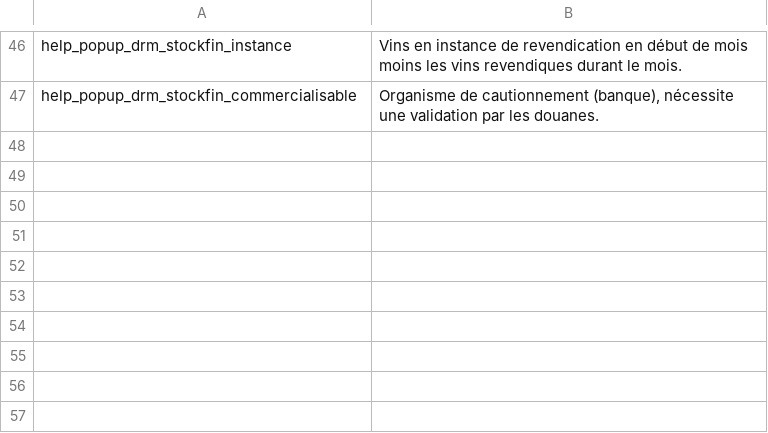
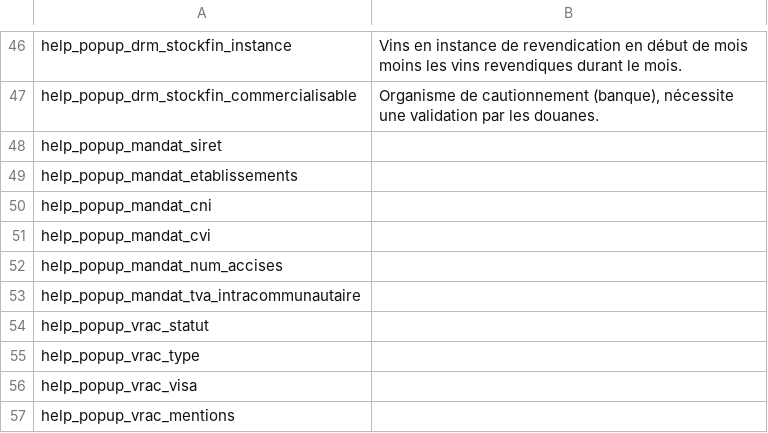
Before and after one commit to 24eme/declarvins, a CSV file: project/data/import/messages/messages.csv, drawn as a sheet; only a part is shown, gaps mark what is left out.

Commit message:
Messages d'aide

```diff
--- a/project/data/import/messages/messages.csv
+++ b/project/data/import/messages/messages.csv
@@ -47 +47,11 @@
 "help_popup_drm_stockfin_commercialisable";"Organisme de cautionnement (banque), nécessite une validation par les douanes."
+"help_popup_mandat_siret";
+"help_popup_mandat_etablissements";
+"help_popup_mandat_cni";
+"help_popup_mandat_cvi";
+"help_popup_mandat_num_accises";
+"help_popup_mandat_tva_intracommunautaire";
+"help_popup_vrac_statut";
+"help_popup_vrac_type";
+"help_popup_vrac_visa";
+"help_popup_vrac_mentions";
```
Also changed, not shown: 4 other files.
